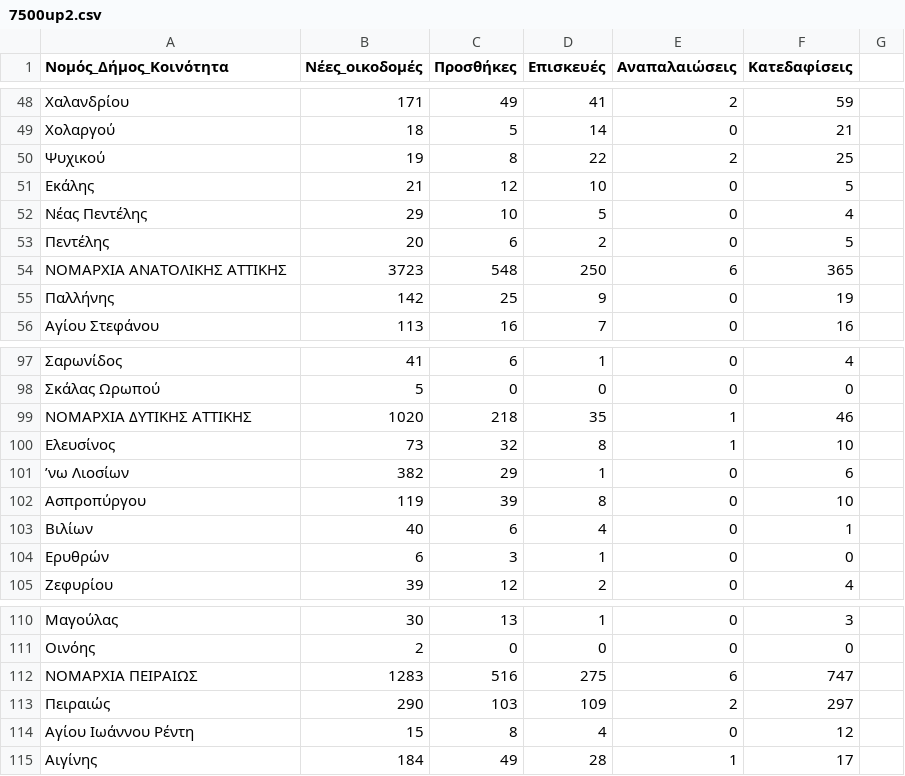
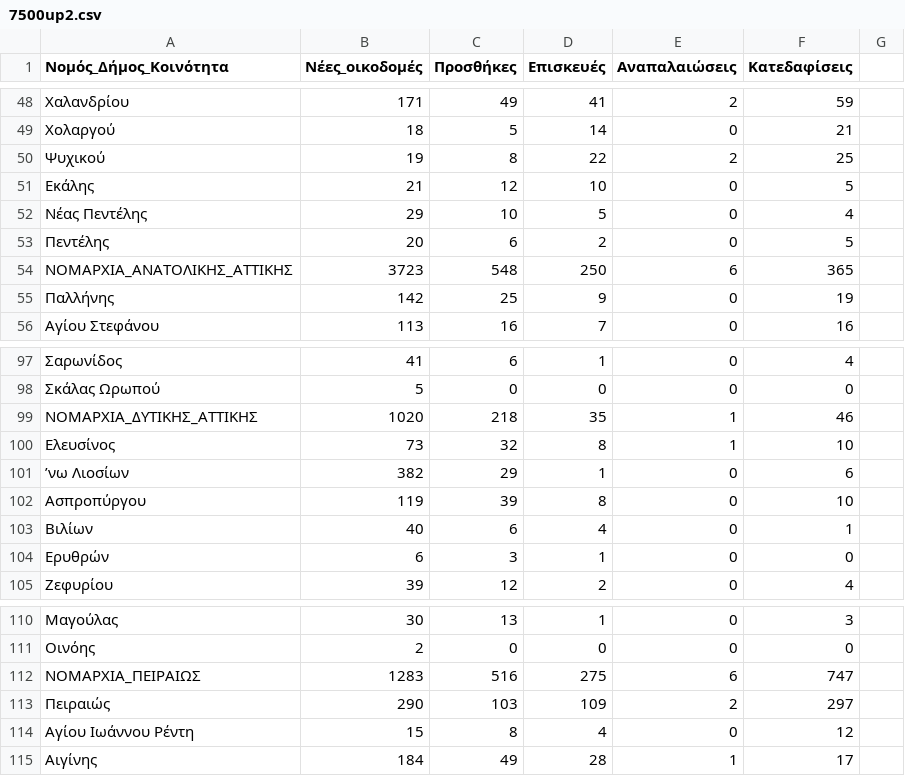
Before and after one commit to TasoulasTheofanis/D3js-uk-political-donations, a CSV file: data/7500up2.csv, drawn as a sheet; only a part is shown, gaps mark what is left out.

Commit message:
Update 7500up2.csv

```diff
--- a/data/7500up2.csv
+++ b/data/7500up2.csv
@@ -53,3 +53,3 @@
 Πεντέλης                      ,20,6,2,0,5
-ΝΟΜΑΡΧΙΑ ΑΝΑΤΟΛΙΚΗΣ ΑΤΤΙΚΗΣ     ,3723,548,250,6,365
+ΝΟΜΑΡΧΙΑ_ΑΝΑΤΟΛΙΚΗΣ_ΑΤΤΙΚΗΣ     ,3723,548,250,6,365
 Παλλήνης                      ,142,25,9,0,19
@@ -98,3 +98,3 @@
 Σκάλας Ωρωπού                 ,5,0,0,0,0
-ΝΟΜΑΡΧΙΑ ΔΥΤΙΚΗΣ ΑΤΤΙΚΗΣ        ,1020,218,35,1,46
+ΝΟΜΑΡΧΙΑ_ΔΥΤΙΚΗΣ_ΑΤΤΙΚΗΣ        ,1020,218,35,1,46
 Ελευσίνος                     ,73,32,8,1,10
@@ -111,3 +111,3 @@
 Οινόης                        ,2,0,0,0,0
-ΝΟΜΑΡΧΙΑ ΠΕΙΡΑΙΩΣ               ,1283,516,275,6,747
+ΝΟΜΑΡΧΙΑ_ΠΕΙΡΑΙΩΣ               ,1283,516,275,6,747
 Πειραιώς                      ,290,103,109,2,297
```
